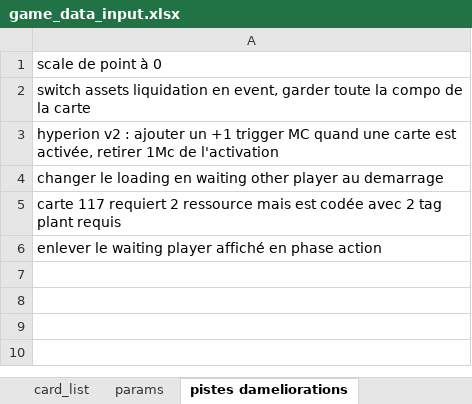
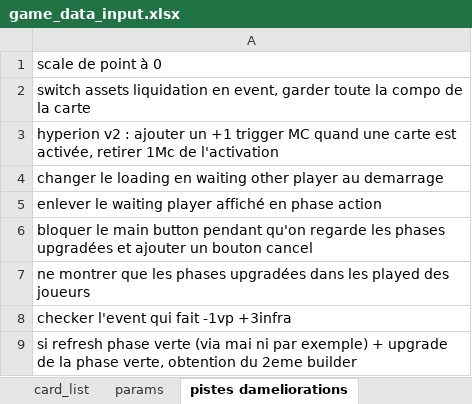
Before and after one commit to Mylaana/AresExpedition, an Excel workbook: ressources/game_data_input.xlsx, sheet pistes dameliorations, drawn as a sheet; values as stored, in another font and other column widths than the file's, no borders; charts and pictures not drawn; removed rows and columns are numbered as before the commit, all else as after; the diff names each change by its address in the sheet, - before the commit and + after, or states it on an @@ line.

```diff
--- a/ressources/game_data_input.xlsx (sheet pistes dameliorations)
+++ b/ressources/game_data_input.xlsx (sheet pistes dameliorations)
-row 5: carte 117 requiert 2 ressource mais est codée avec 2 tag plant requis
+row 6: bloquer le main button pendant qu'on regarde les phases upgradées et ajouter un bouton cancel
+row 7: ne montrer que les phases upgradées dans les played des joueurs
+row 8: checker l'event qui fait -1vp +3infra
+row 9: si refresh phase verte (via mai ni par exemple) + upgrade de la phase verte, obtention du 2eme builder
```
Also changed, not shown: sheet card_list, sheet summary, 2 other files.
